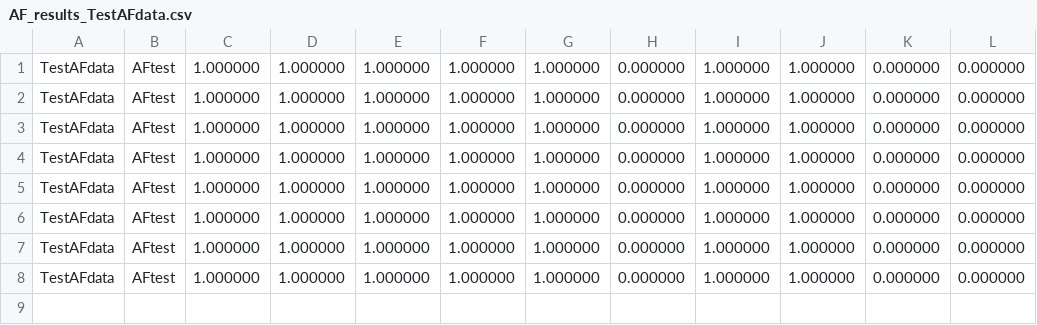
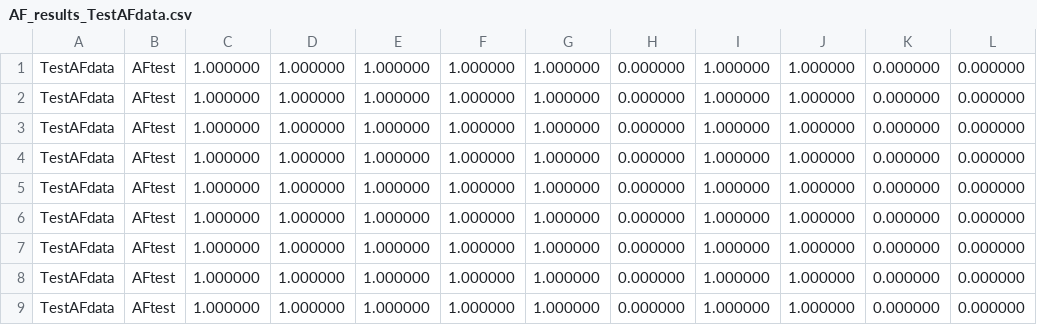
Before and after one commit to cliffordlab/PhysioNet-Cardiovascular-Signal-Toolbox, a CSV file: Demos/OutputData/AF/AF_results_TestAFdata.csv, drawn as a sheet.

```diff
--- a/Demos/OutputData/AF/AF_results_TestAFdata.csv
+++ b/Demos/OutputData/AF/AF_results_TestAFdata.csv
@@ -8 +8,2 @@ TestAFdata,AFtest,1.000000,1.000000,1.000000,1.000000,1.000000,0.000000,1.000000
 TestAFdata,AFtest,1.000000,1.000000,1.000000,1.000000,1.000000,0.000000,1.000000,1.000000,0.000000,0.000000
+TestAFdata,AFtest,1.000000,1.000000,1.000000,1.000000,1.000000,0.000000,1.000000,1.000000,0.000000,0.000000
```
Also changed, not shown: 6 other files.
